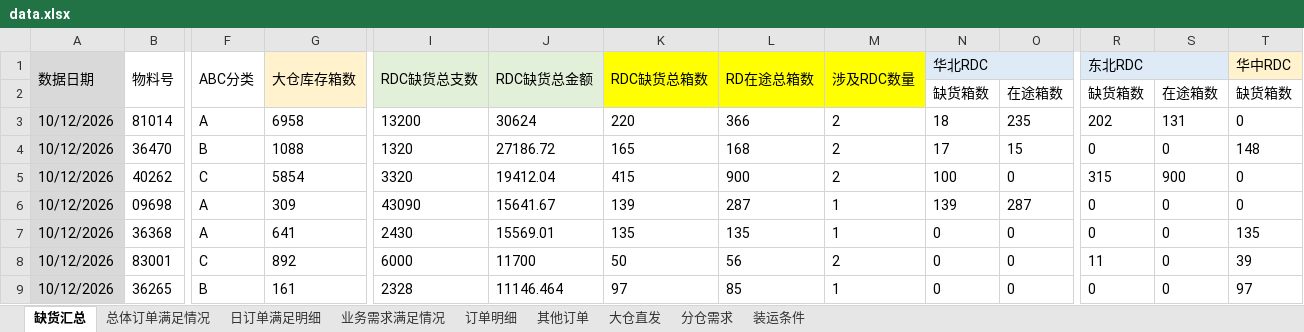
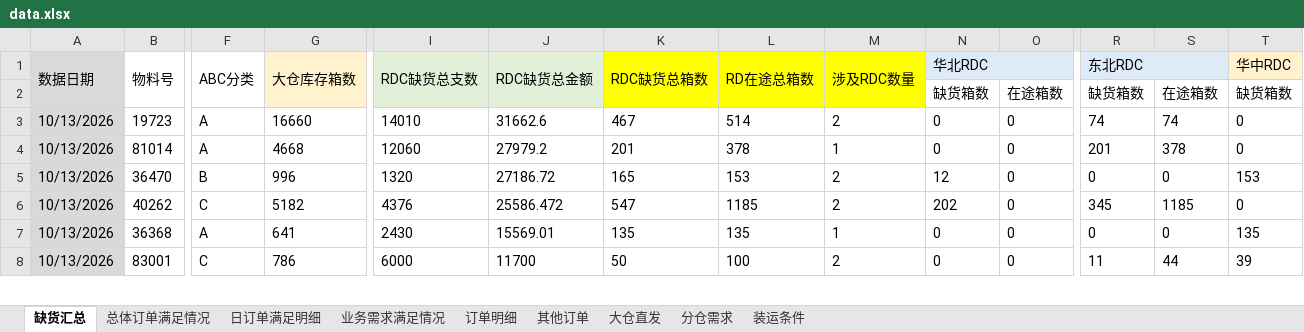
Before and after one commit to zhangyufei345/rdc-dashboard, an Excel workbook: data.xlsx, sheet 缺货汇总, drawn as a sheet; only a part is shown, gaps mark what is left out; values as stored, in another font and other column widths than the file's, no borders; conditional formats not drawn; removed rows and columns are numbered as before the commit, all else as after; rows hold the shown columns only; the diff covers the shown part only; the diff names each change by its address in the sheet, - before the commit and + after, or states it on an @@ line.

Commit message:
数据更新: 10月订单部署（10/13 放行）
- 订单明细放行日推进至 2026-10-13（25329 行，1091 项内容变，非纯行数增）
- 分仓需求 738 项更新：计划月 2026-10/11/12、实际出货=10月（累计4天至10-14）
- 缺货汇总(65)/日订单满足明细(15)/业务需求满足情况(127→124) 同步更新
- 广东RDC→华南RDC 别名归一化 780 行命中，6 大标准 RDC 齐全无静默丢数
- demand-history 追加 10-14 MTD 快照（2026-10 累计 4 天）
- 纯数据更新，不 bump 版本号；manifest 14 项未变结构
- 验证：generate_data_json --only=orders 重生成；export_demand 显式传源；
  manifest 哈希与 data/adjustments 逐字节对齐；verify-demand-merge + verify-page-runtime 14/14 页 0 运行时错误

```diff
--- a/data.xlsx (sheet 缺货汇总)
+++ b/data.xlsx (sheet 缺货汇总)
+row 3: 10/13/2026 | 19723 | A | 16660 | 14010 | 31662.6 | 467 | 514 | 2 | 0 | 0 | 74 | 74 | 0
-A4:A6 (数据日期): 10/12/2026
+A4:A6 (数据日期): 10/13/2026
-G4 (大仓库存箱数): 6958
+G4 (大仓库存箱数): 4668
-I4 (RDC缺货总支数): 13200
+I4 (RDC缺货总支数): 12060
-J4 (RDC缺货总金额): 30624
+J4 (RDC缺货总金额): 27979.2
-K4 (RDC缺货总箱数): 220
+K4 (RDC缺货总箱数): 201
-L4 (RD在途总箱数): 366
+L4 (RD在途总箱数): 378
-M4 (涉及RDC数量): 2
+M4 (涉及RDC数量): 1
-N4 (华北RDC): 18
+N4 (华北RDC): 0
-O4: 235
+O4: 0
-R4 (东北RDC): 202
+R4 (东北RDC): 201
-S4: 131
+S4: 378
-G5 (大仓库存箱数): 1088
+G5 (大仓库存箱数): 996
-L5 (RD在途总箱数): 168
+L5 (RD在途总箱数): 153
-N5 (华北RDC): 17
+N5 (华北RDC): 12
-O5: 15
+O5: 0
-T5 (华中RDC): 148
+T5 (华中RDC): 153
-G6 (大仓库存箱数): 5854
+G6 (大仓库存箱数): 5182
-I6 (RDC缺货总支数): 3320
+I6 (RDC缺货总支数): 4376
-J6 (RDC缺货总金额): 19412.04
+J6 (RDC缺货总金额): 25586.472
-K6 (RDC缺货总箱数): 415
+K6 (RDC缺货总箱数): 547
-L6 (RD在途总箱数): 900
+L6 (RD在途总箱数): 1185
-N6 (华北RDC): 100
+N6 (华北RDC): 202
-R6 (东北RDC): 315
+R6 (东北RDC): 345
-S6: 900
+S6: 1185
@@ row 6 hidden: 10/12/2026 | 09698 | A | 309 | 43090 | 15641.67 | 139 | 287 | 1 | 139 | 287 | 0 | 0 | 0 @@
-A7:A8 (数据日期): 10/12/2026
+A7:A8 (数据日期): 10/13/2026
-G8 (大仓库存箱数): 892
+G8 (大仓库存箱数): 786
-L8 (RD在途总箱数): 56
+L8 (RD在途总箱数): 100
-S8: 0
+S8: 44
@@ row 9 hidden: 10/12/2026 | 36265 | B | 161 | 2328 | 11146.464 | 97 | 85 | 1 | 0 | 0 | 0 | 0 | 97 @@
```
Also changed, not shown: 17 added rows, 27 hidden or unhidden rows and 265 edited cells elsewhere in this sheet, sheet 订单明细, sheet 分仓需求, sheet 其他订单, sheet 业务需求满足情况, sheet 日订单满足明细, sheet 总体订单满足情况, formulas that keep their value, 5 other files.
